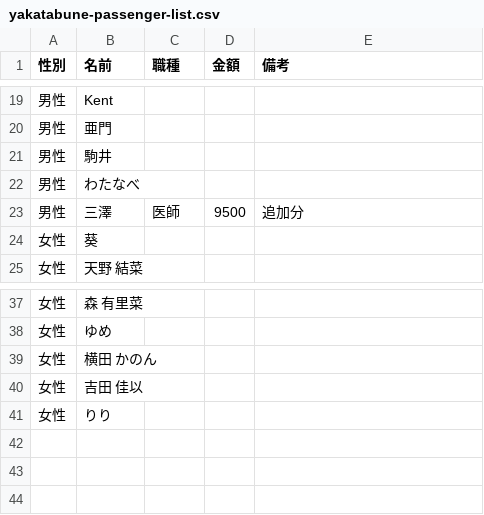
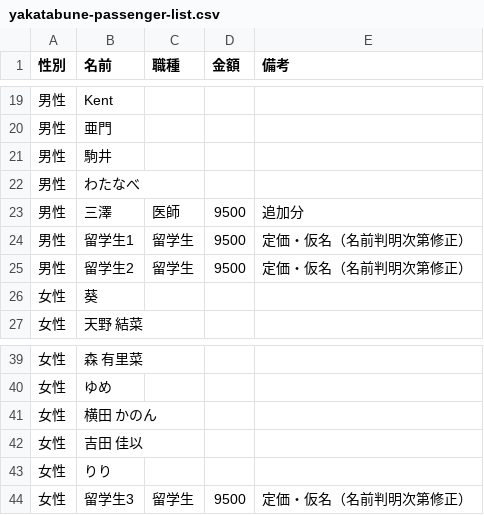
Before and after one commit to shunx06/shunx06, a CSV file: yakatabune-passenger-list.csv, drawn as a sheet; only a part is shown, gaps mark what is left out; the diff names each change by its address in the sheet, - before the commit and + after, or states it on an @@ line.

```diff
--- a/yakatabune-passenger-list.csv
+++ b/yakatabune-passenger-list.csv
+row 24: 男性 | 留学生1 | 留学生 | 9500 | 定価・仮名（名前判明次第修正）
+row 25: 男性 | 留学生2 | 留学生 | 9500 | 定価・仮名（名前判明次第修正）
+row 44: 女性 | 留学生3 | 留学生 | 9500 | 定価・仮名（名前判明次第修正）
```
Also changed, not shown: 1 other file.
